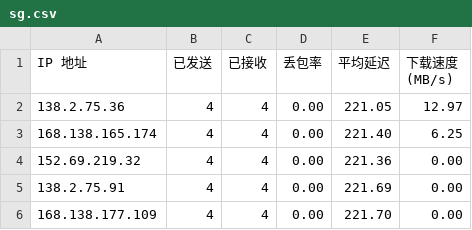
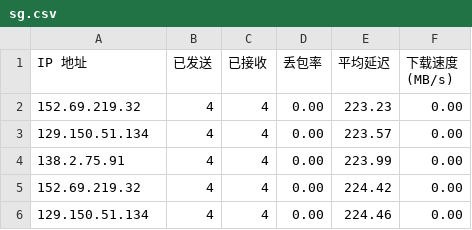
Before and after one commit to jackbrownsu/CFCDN-Auto, a CSV file: CloudflareST/sg.csv, drawn as a sheet.

```diff
--- a/CloudflareST/sg.csv
+++ b/CloudflareST/sg.csv
@@ -1,6 +1,6 @@
 IP 地址,已发送,已接收,丢包率,平均延迟,下载速度 (MB/s)
-138.2.75.36,4,4,0.00,221.05,12.97
-168.138.165.174,4,4,0.00,221.40,6.25
-152.69.219.32,4,4,0.00,221.36,0.00
-138.2.75.91,4,4,0.00,221.69,0.00
-168.138.177.109,4,4,0.00,221.70,0.00
+152.69.219.32,4,4,0.00,223.23,0.00
+129.150.51.134,4,4,0.00,223.57,0.00
+138.2.75.91,4,4,0.00,223.99,0.00
+152.69.219.32,4,4,0.00,224.42,0.00
+129.150.51.134,4,4,0.00,224.46,0.00
```
Also changed, not shown: 3 other files.
